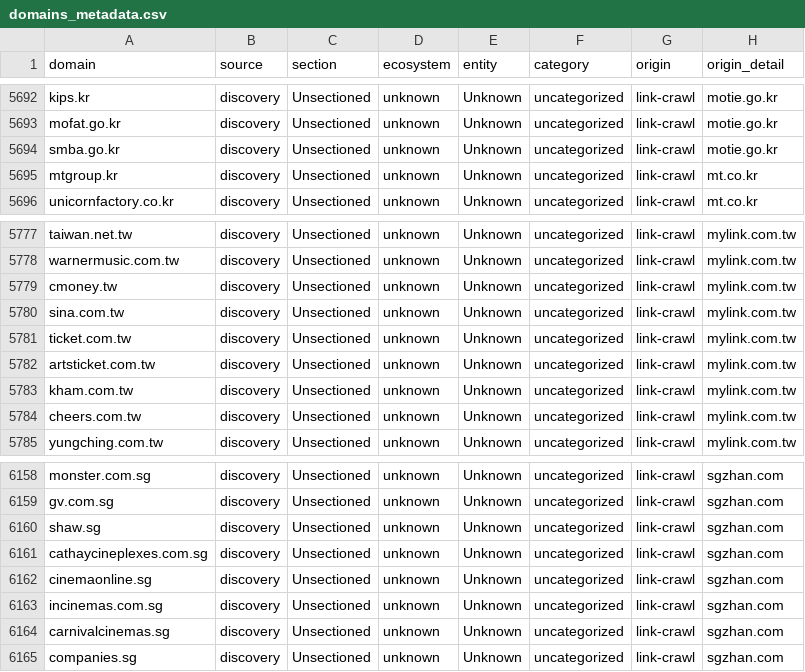
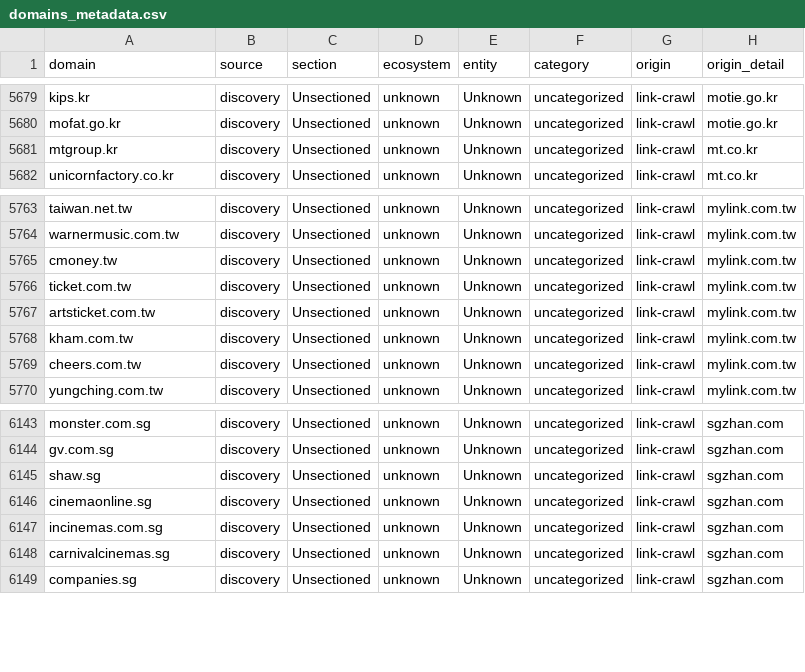
Before and after one commit to harryheros/domainnova, a CSV file: data/domains_metadata.csv, drawn as a sheet; only a part is shown, gaps mark what is left out; the diff covers the shown part only; the diff names each change by its address in the sheet, - before the commit and + after, or states it on an @@ line.

```diff
--- a/data/domains_metadata.csv
+++ b/data/domains_metadata.csv
-row 5694: smba.go.kr | discovery | Unsectioned | unknown | Unknown | uncategorized | link-crawl | motie.go.kr
-row 5780: sina.com.tw | discovery | Unsectioned | unknown | Unknown | uncategorized | link-crawl | mylink.com.tw
-row 6161: cathaycineplexes.com.sg | discovery | Unsectioned | unknown | Unknown | uncategorized | link-crawl | sgzhan.com
```
Also changed, not shown: 13 removed rows elsewhere in this file, 15 other files.
